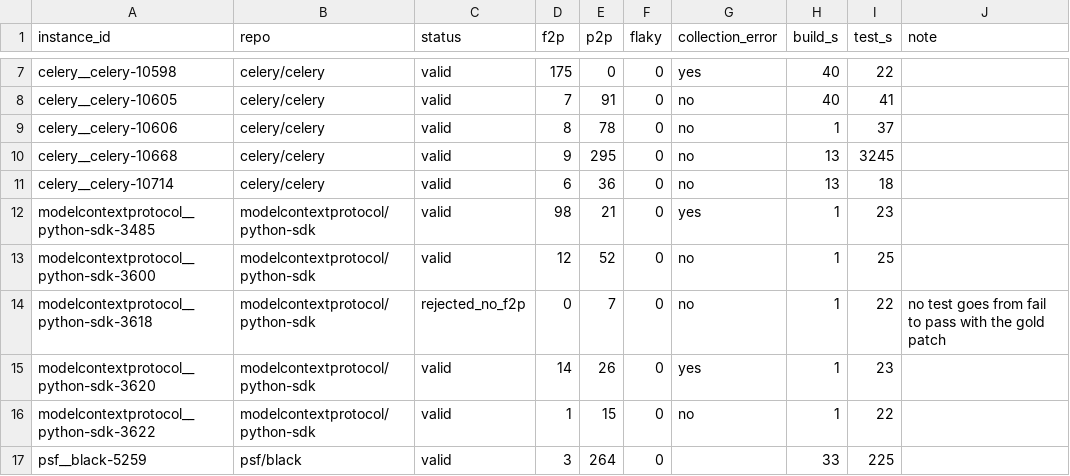
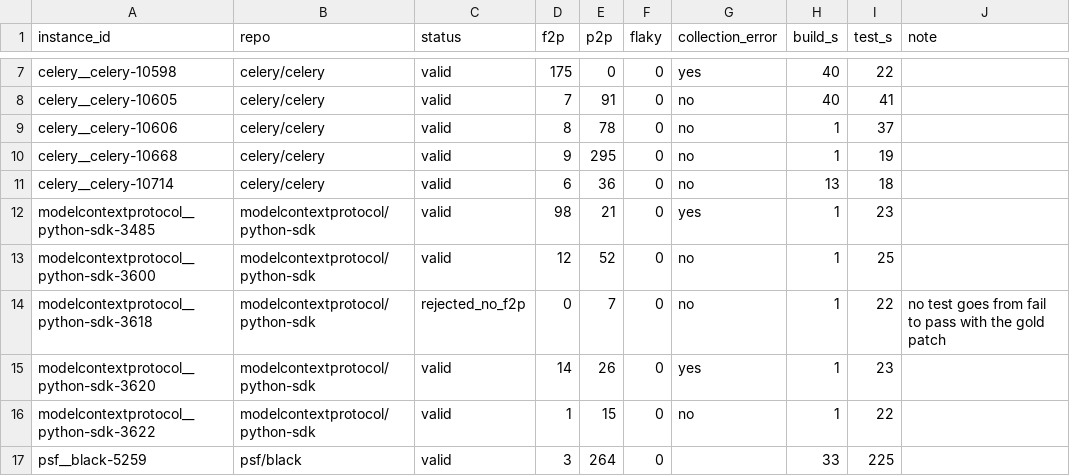
Before and after one commit to ghi-la/nca-project, a CSV file: local/validation/nca-tasks/validation_report.csv, drawn as a sheet; only a part is shown, gaps mark what is left out.

```diff
--- a/local/validation/nca-tasks/validation_report.csv
+++ b/local/validation/nca-tasks/validation_report.csv
@@ -9,3 +9,3 @@ celery__celery-10605,celery/celery,valid,7,91,0,no,40,41,
 celery__celery-10606,celery/celery,valid,8,78,0,no,1,37,
-celery__celery-10668,celery/celery,valid,9,295,0,no,13,3245,
+celery__celery-10668,celery/celery,valid,9,295,0,no,1,19,
 celery__celery-10714,celery/celery,valid,6,36,0,no,13,18,
```
Also changed, not shown: local/analysis/runs_instances.csv, 51 other files.
